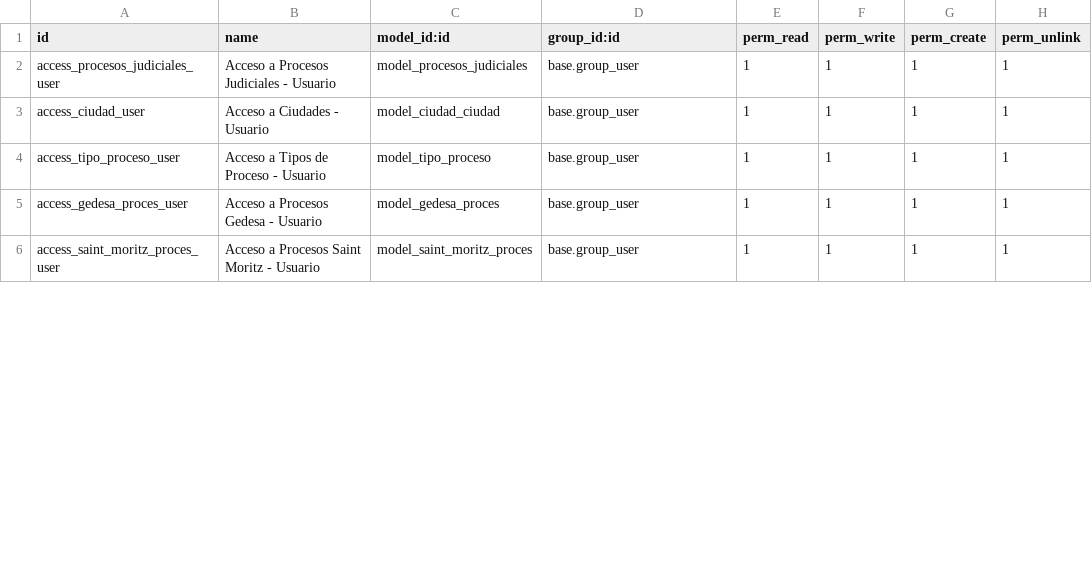
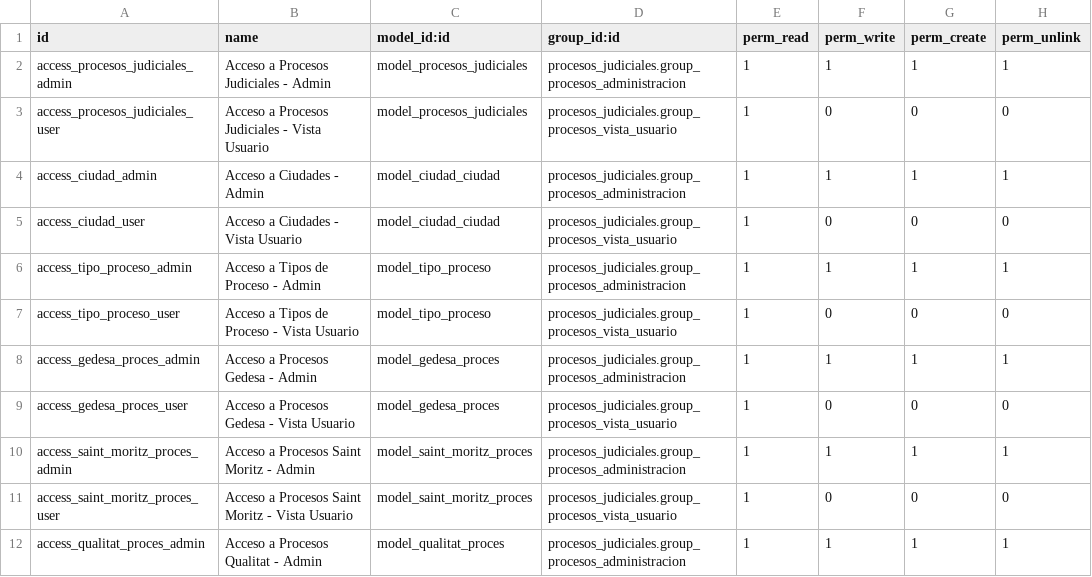
Before and after one commit to td-gedesa/procesos_judiciales, a CSV file: security/ir.model.access.csv, drawn as a sheet; only a part is shown; the diff covers the shown part only.

Commit message:
Update module category and add security groups for Procesos Judiciales

```diff
--- a/security/ir.model.access.csv
+++ b/security/ir.model.access.csv
@@ -1,6 +1,12 @@
 id,name,model_id:id,group_id:id,perm_read,perm_write,perm_create,perm_unlink
-access_procesos_judiciales_user,Acceso a Procesos Judiciales - Usuario,model_procesos_judiciales,base.group_user,1,1,1,1
-access_ciudad_user,Acceso a Ciudades - Usuario,model_ciudad_ciudad,base.group_user,1,1,1,1
-access_tipo_proceso_user,Acceso a Tipos de Proceso - Usuario,model_tipo_proceso,base.group_user,1,1,1,1
-access_gedesa_proces_user,Acceso a Procesos Gedesa - Usuario,model_gedesa_proces,base.group_user,1,1,1,1
-access_saint_moritz_proces_user,Acceso a Procesos Saint Moritz - Usuario,model_saint_moritz_proces,base.group_user,1,1,1,1
+access_procesos_judiciales_admin,Acceso a Procesos Judiciales - Admin,model_procesos_judiciales,procesos_judiciales.group_procesos_administracion,1,1,1,1
+access_procesos_judiciales_user,Acceso a Procesos Judiciales - Vista Usuario,model_procesos_judiciales,procesos_judiciales.group_procesos_vista_usuario,1,0,0,0
+access_ciudad_admin,Acceso a Ciudades - Admin,model_ciudad_ciudad,procesos_judiciales.group_procesos_administracion,1,1,1,1
+access_ciudad_user,Acceso a Ciudades - Vista Usuario,model_ciudad_ciudad,procesos_judiciales.group_procesos_vista_usuario,1,0,0,0
+access_tipo_proceso_admin,Acceso a Tipos de Proceso - Admin,model_tipo_proceso,procesos_judiciales.group_procesos_administracion,1,1,1,1
+access_tipo_proceso_user,Acceso a Tipos de Proceso - Vista Usuario,model_tipo_proceso,procesos_judiciales.group_procesos_vista_usuario,1,0,0,0
+access_gedesa_proces_admin,Acceso a Procesos Gedesa - Admin,model_gedesa_proces,procesos_judiciales.group_procesos_administracion,1,1,1,1
+access_gedesa_proces_user,Acceso a Procesos Gedesa - Vista Usuario,model_gedesa_proces,procesos_judiciales.group_procesos_vista_usuario,1,0,0,0
+access_saint_moritz_proces_admin,Acceso a Procesos Saint Moritz - Admin,model_saint_moritz_proces,procesos_judiciales.group_procesos_administracion,1,1,1,1
+access_saint_moritz_proces_user,Acceso a Procesos Saint Moritz - Vista Usuario,model_saint_moritz_proces,procesos_judiciales.group_procesos_vista_usuario,1,0,0,0
+access_qualitat_proces_admin,Acceso a Procesos Qualitat - Admin,model_qualitat_proces,procesos_judiciales.group_procesos_administracion,1,1,1,1
```
Also changed, not shown: 4 added rows and 25 edited cells elsewhere in this file, 2 other files.
